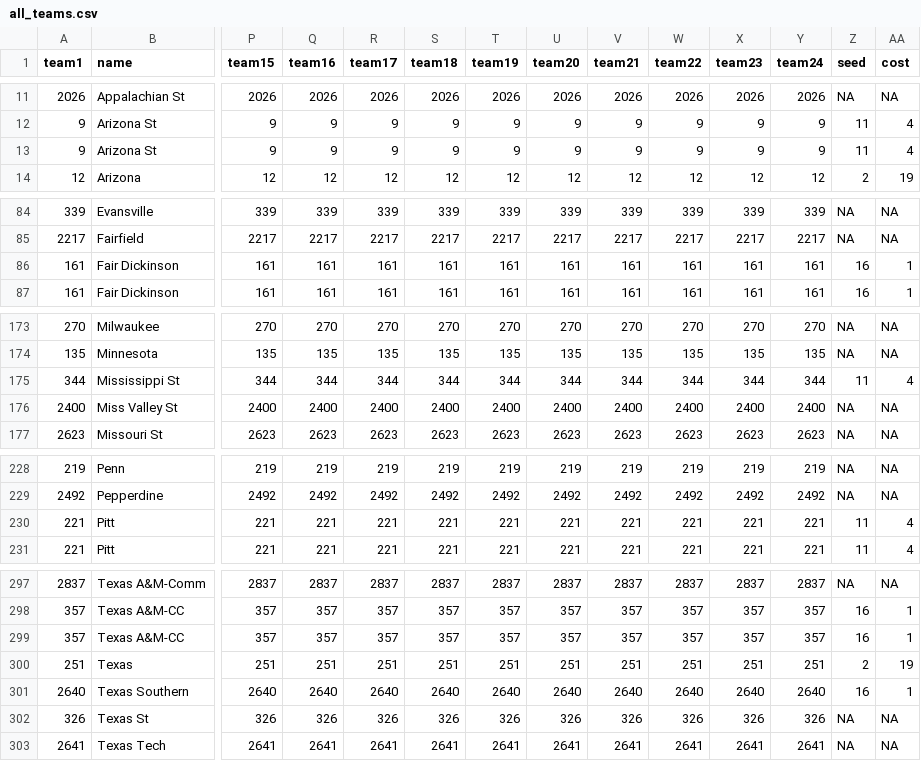
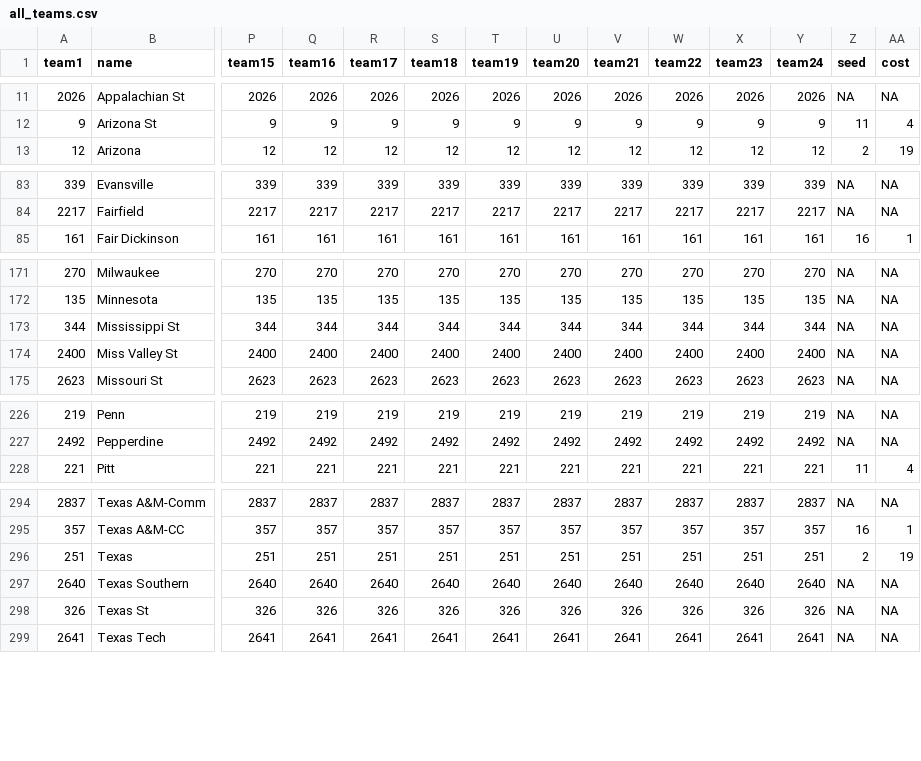
Before and after one commit to andrewdau21/MarchMadness, a CSV file: Data/all_teams.csv, drawn as a sheet; only a part is shown, gaps mark what is left out; removed rows and columns are numbered as before the commit, all else as after; rows hold the shown columns only; the diff covers the shown part only; the diff names each change by its address in the sheet, - before the commit and + after, or states it on an @@ line.

Commit message:
its Pitt not pitt!  Also, clean up to master rank code to only include first two days of tournament (all 64 teams)

```diff
--- a/Data/all_teams.csv
+++ b/Data/all_teams.csv
-row 13: 9 | Arizona St | 9 | 9 | 9 | 9 | 9 | 9 | 9 | 9 | 9 | 9 | 11 | 4
-row 86: 161 | Fair Dickinson | 161 | 161 | 161 | 161 | 161 | 161 | 161 | 161 | 161 | 161 | 16 | 1
-Z173 (seed): 11
+Z173 (seed): NA
-AA173 (cost): 4
+AA173 (cost): NA
-row 230: 221 | Pitt | 221 | 221 | 221 | 221 | 221 | 221 | 221 | 221 | 221 | 221 | 11 | 4
-row 299: 357 | Texas A&M-CC | 357 | 357 | 357 | 357 | 357 | 357 | 357 | 357 | 357 | 357 | 16 | 1
-Z297 (seed): 16
+Z297 (seed): NA
-AA297 (cost): 1
+AA297 (cost): NA
```
Also changed, not shown: 4 edited cells elsewhere in this file, Data/raw_selections_real_test.csv, 1 other file.
